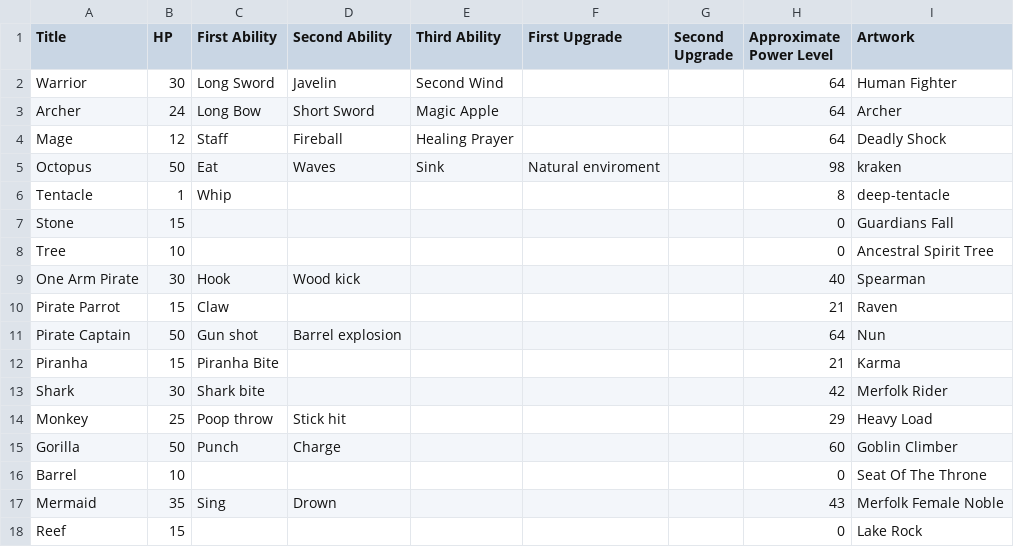
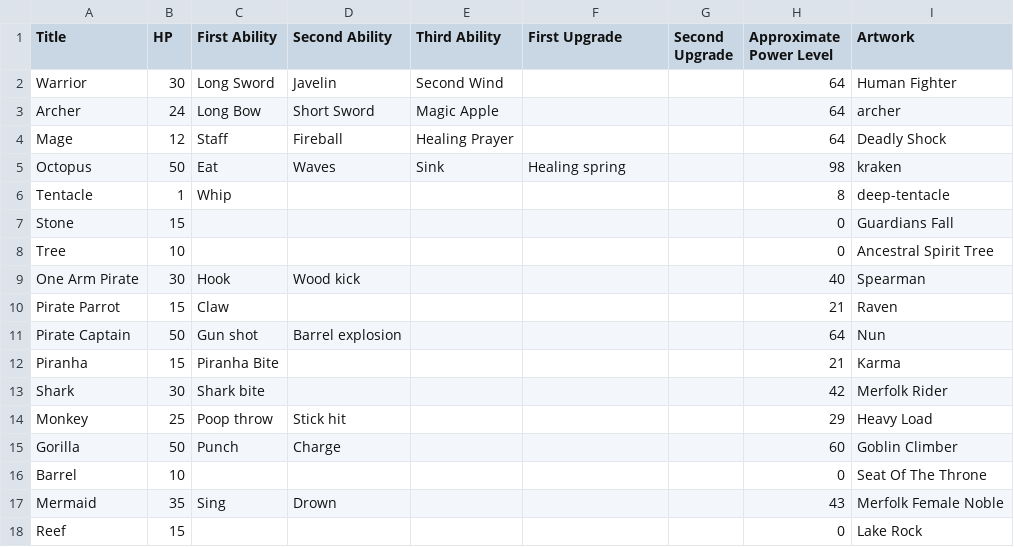
Before and after one commit to xdanca01/pv266-Card-game, a CSV file: Assets/Data/Units.csv, drawn as a sheet.

```diff
--- a/Assets/Data/Units.csv
+++ b/Assets/Data/Units.csv
@@ -2,5 +2,5 @@ Title,HP,First Ability,Second Ability,Third Ability,First Upgrade,Second Upgrade
 Warrior,30,Long Sword,Javelin,Second Wind,,,64,Human Fighter
-Archer,24,Long Bow,Short Sword,Magic Apple,,,64,Archer
+Archer,24,Long Bow,Short Sword,Magic Apple,,,64,archer
 Mage,12,Staff,Fireball,Healing Prayer,,,64,Deadly Shock
-Octopus,50,Eat,Waves,Sink,Natural enviroment,,98,kraken
+Octopus,50,Eat,Waves,Sink,Healing spring,,98,kraken
 Tentacle,1,Whip,,,,,8,deep-tentacle
```
Also changed, not shown: Assets/Data/Effects.csv, 3 other files.
